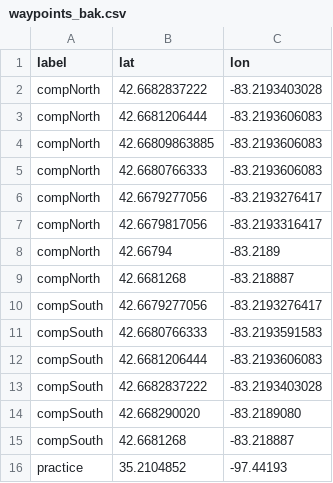
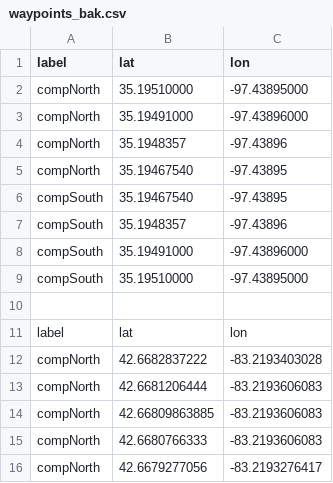
Before and after one commit to SoonerRobotics/autonav_software_2025, a CSV file: data/waypoints_bak.csv, drawn as a sheet; only a part is shown; the shorter side is filled out with more unchanged rows; the diff names each change by its address in the sheet, - before the commit and + after, or states it on an @@ line.

```diff
--- a/data/waypoints_bak.csv
+++ b/data/waypoints_bak.csv
+row 2: compNorth | 35.19510000 | -97.43895000
+row 3: compNorth | 35.19491000 | -97.43896000
+row 4: compNorth | 35.1948357 | -97.43896
+row 5: compNorth | 35.19467540 | -97.43895
+row 6: compSouth | 35.19467540 | -97.43895
+row 7: compSouth | 35.1948357 | -97.43896
+row 8: compSouth | 35.19491000 | -97.43896000
+row 9: compSouth | 35.19510000 | -97.43895000
+row 10: (empty)
+row 11: label | lat | lon
```
Also changed, not shown: 4 other files.
